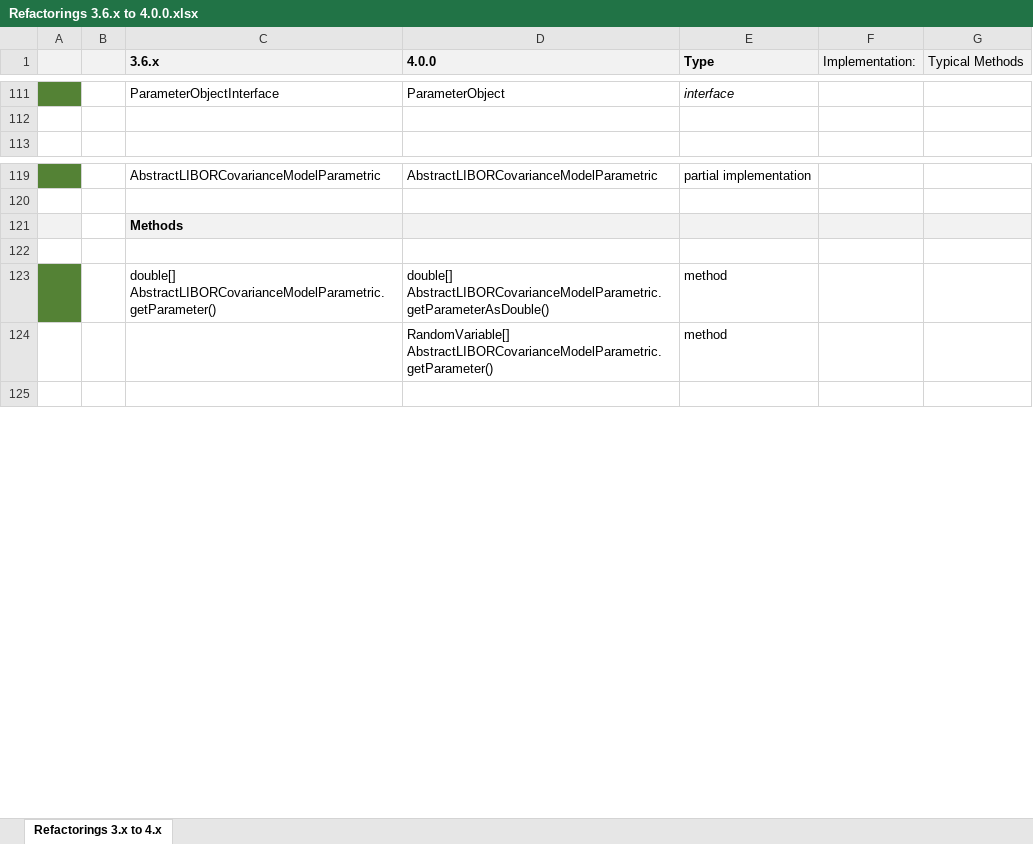
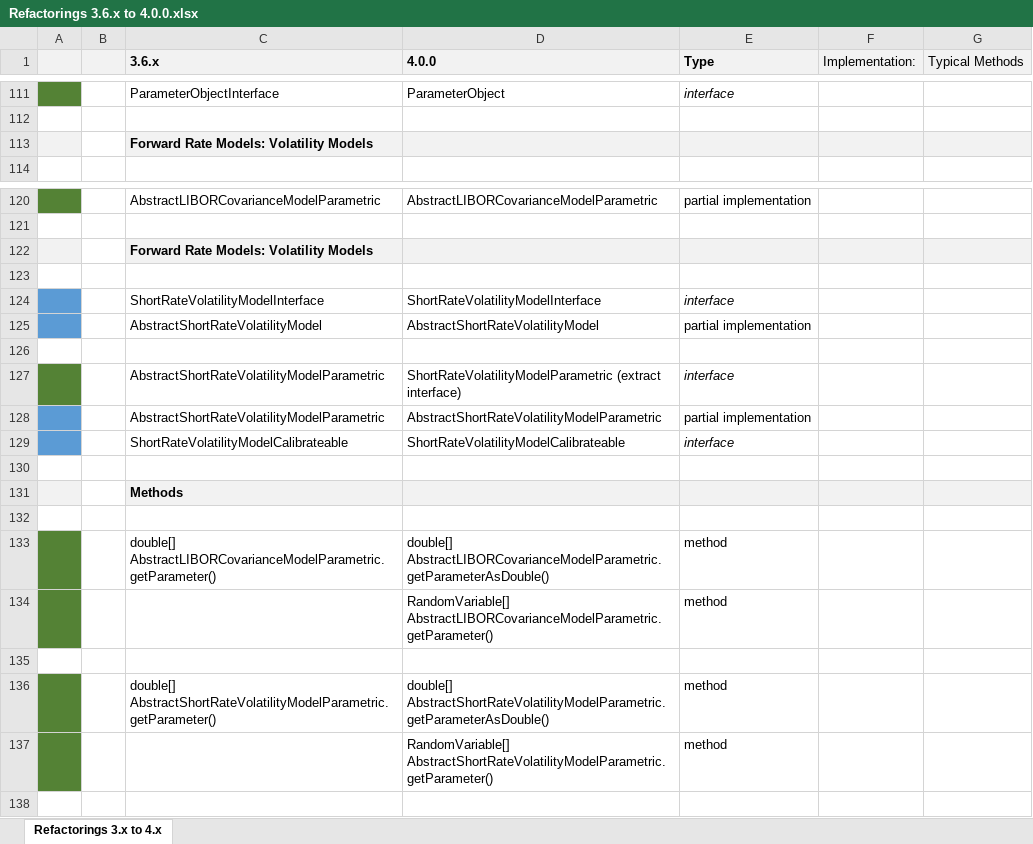
Before and after one commit to finmath/finmath-lib, an Excel workbook: doc/refactoring-3.6.x-to-4.0.0/Refactorings 3.6.x to 4.0.0.xlsx, sheet Refactorings 3.x to 4.x, drawn as a sheet; only a part is shown, gaps mark what is left out; values as stored, in another font and other column widths than the file's, no borders; addresses are those after the commit; the diff names each change by its address in the sheet, - before the commit and + after, or states it on an @@ line.

Commit message:
Refactoring: Extracted interface ShortRateVolatilityModelParametric.

```diff
--- a/doc/refactoring-3.6.x-to-4.0.0/Refactorings 3.6.x to 4.0.0.xlsx (sheet Refactorings 3.x to 4.x)
+++ b/doc/refactoring-3.6.x-to-4.0.0/Refactorings 3.6.x to 4.0.0.xlsx (sheet Refactorings 3.x to 4.x)
+row 113:  |  | Forward Rate Models: Volatility Models
+row 122:  |  | Forward Rate Models: Volatility Models
+row 123: (empty)
+row 124:  |  | ShortRateVolatilityModelInterface | ShortRateVolatilityModelInterface | interface
+row 125:  |  | AbstractShortRateVolatilityModel | AbstractShortRateVolatilityModel | partial implementation
+row 126: (empty)
+row 127:  |  | AbstractShortRateVolatilityModelParametric | ShortRateVolatilityModelParametric (extract interface) | interface
+row 128:  |  | AbstractShortRateVolatilityModelParametric | AbstractShortRateVolatilityModelParametric | partial implementation
+row 129:  |  | ShortRateVolatilityModelCalibrateable | ShortRateVolatilityModelCalibrateable | interface
+row 130: (empty)
-A134 fill: none
+A134 fill: #548235
+row 135: (empty)
+row 136:  |  | double[] AbstractShortRateVolatilityModelParametric.getParameter() | double[] AbstractShortRateVolatilityModelParametric.getParameterAsDouble() | method
+row 137:  |  |  | RandomVariable[] AbstractShortRateVolatilityModelParametric.getParameter() | method
```
